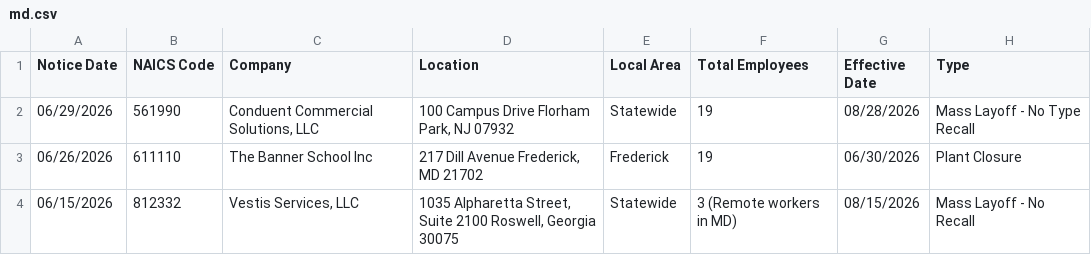
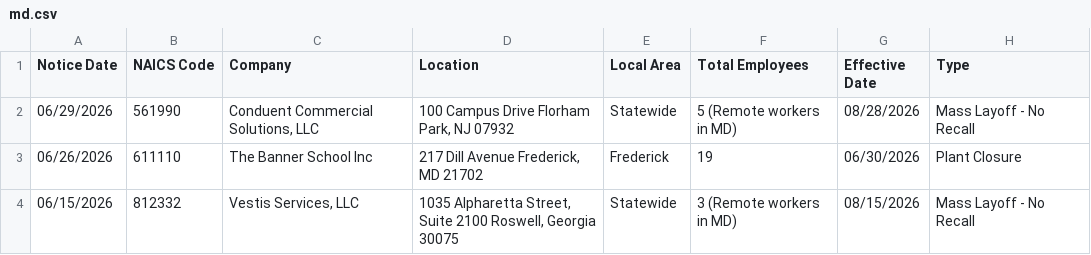
Before and after one commit to FTS-IE/github-actions-tut, a CSV file: data/md.csv, drawn as a sheet; only a part is shown.

```diff
--- a/data/md.csv
+++ b/data/md.csv
@@ -1,3 +1,3 @@
 Notice Date,NAICS Code,Company,Location,Local Area,Total Employees,Effective Date,Type
-06/29/2026,561990,"Conduent Commercial Solutions, LLC","100 Campus Drive Florham Park, NJ 07932",Statewide,19,08/28/2026,Mass Layoff - No Type Recall
+06/29/2026,561990,"Conduent Commercial Solutions, LLC","100 Campus Drive Florham Park, NJ 07932",Statewide,5 (Remote workers in MD),08/28/2026,Mass Layoff - No Recall
 06/26/2026,611110,The Banner School Inc,"217 Dill Avenue Frederick, MD 21702",Frederick,19,06/30/2026,Plant Closure
```
Also changed, not shown: data/ny.csv, data/recent_notices.csv, 6 other files.
